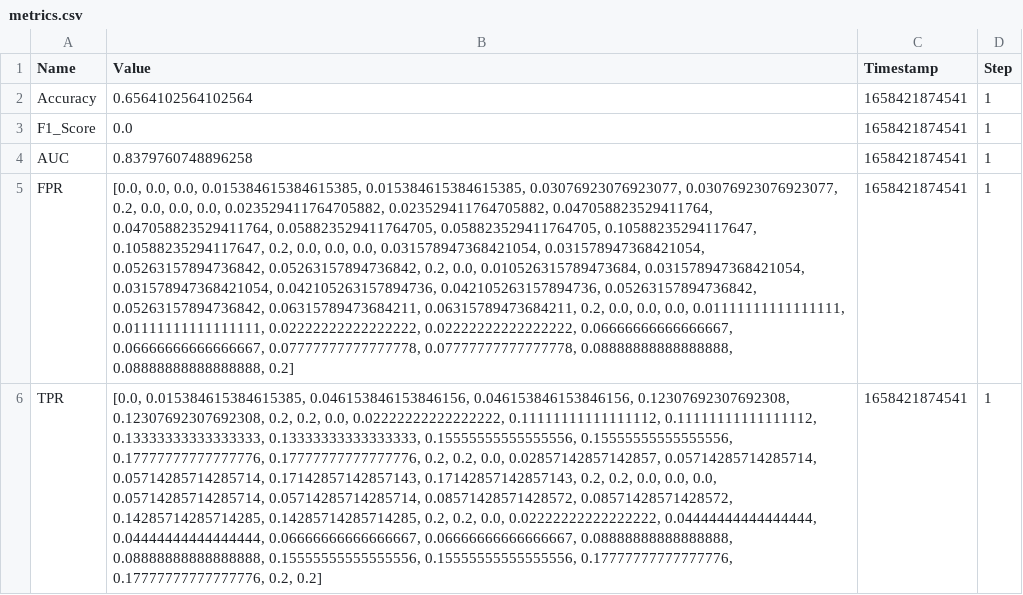
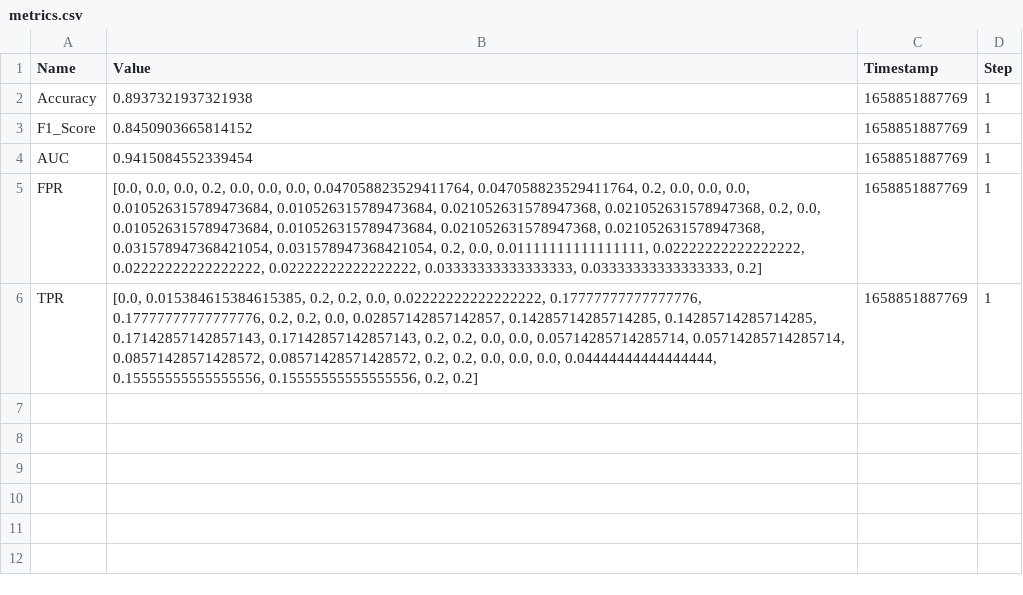
Before and after one commit to danielhp97/ncdIndefiniteKernel_RKKS, a CSV file: metrics.csv, drawn as a sheet; the diff names each change by its address in the sheet, - before the commit and + after, or states it on an @@ line.

```diff
--- a/metrics.csv
+++ b/metrics.csv
-B2 (Value): 0.6564102564102564
+B2 (Value): 0.8937321937321938
-C2:C6 (Timestamp): 1658421874541
+C2:C6 (Timestamp): 1658851887769
-B3 (Value): 0.0
+B3 (Value): 0.8450903665814152
-B4 (Value): 0.8379760748896258
+B4 (Value): 0.9415084552339454
-B5 (Value): …0.0, 0.0, 0.015384615384615385, 0.015384615384615385, 0.03076923076923077, 0.03076923076923077, 0.2, 0.0, 0.0, 0.0, 0.023529411764705882, 0.023529411764705882, 0.047058823529411764, 0.047058823529411764, 0.058823529411764705, 0.058823529411764705, 0.10588235294117647, 0.10588235294117647, 0.2, 0.0, 0.0, 0.0, 0.031578947368421054, 0.031578947368421054, 0.05263157894736842, 0.05263157894736842, 0.2, 0.0, 0.010526315789473684, 0.031578947368421054, 0.031578947368421054, 0.042105263157894736, 0.042105263157894736, 0.05263157894736842, 0.05263157894736842, 0.06315789473684211, 0.06315789473684211, 0.2, 0.0, 0.0, 0.0, 0.01111111111111111, 0.01111111111111111, 0.02222222222222222, 0.02222222222222222, 0.06666666666666667, 0.06666666666666667, 0.07777777777777778, 0.07777777777777778, 0.08888888888888888, 0.08888888888888888, 0.2]
+B5 (Value): …0.0, 0.0, 0.2, 0.0, 0.0, 0.0, 0.047058823529411764, 0.047058823529411764, 0.2, 0.0, 0.0, 0.0, 0.010526315789473684, 0.010526315789473684, 0.021052631578947368, 0.021052631578947368, 0.2, 0.0, 0.010526315789473684, 0.010526315789473684, 0.021052631578947368, 0.021052631578947368, 0.031578947368421054, 0.031578947368421054, 0.2, 0.0, 0.01111111111111111, 0.02222222222222222, 0.02222222222222222, 0.02222222222222222, 0.03333333333333333, 0.03333333333333333, 0.2]
-B6 (Value): [0.0, 0.015384615384615385, 0.046153846153846156, 0.046153846153846156, 0.12307692307692308, 0.12307692307692308, 0.2, 0.2, 0.0, 0.02222222222222222, 0.11111111111111112, 0.11111111111111112, 0.13333333333333333, 0.13333333333333333, 0.15555555555555556, 0.15555555555555556, 0.17777777777777776, 0.17777777777777776, 0.2, 0.2, 0.0, 0.02857142857142857, 0.05714285714285714, 0.05714285714285714, 0.17142857142857143, 0.17142857142857143, 0.2, 0.2, 0.0, 0.0, 0.0, 0.05714285714285714, 0.05714285714285714, 0.08571428571428572, 0.08571428571428572, 0.14285714285714285, 0.14285714285714285, 0.2, 0.2, 0.0, 0.02222222222222222, 0.04444444444444444, 0.04444444444444444, 0.06666666666666667, 0.06666666666666667, 0.08888888888888888, 0.08888888888888888, 0.15555555555555556, 0.15555555555555556, 0.17777777777777776, 0.17777777777777776, 0.2, 0.2]
+B6 (Value): [0.0, 0.015384615384615385, 0.2, 0.2, 0.0, 0.02222222222222222, 0.17777777777777776, 0.17777777777777776, 0.2, 0.2, 0.0, 0.02857142857142857, 0.14285714285714285, 0.14285714285714285, 0.17142857142857143, 0.17142857142857143, 0.2, 0.2, 0.0, 0.0, 0.05714285714285714, 0.05714285714285714, 0.08571428571428572, 0.08571428571428572, 0.2, 0.2, 0.0, 0.0, 0.0, 0.04444444444444444, 0.15555555555555556, 0.15555555555555556, 0.2, 0.2]
```
Also changed, not shown: 17 other files.
